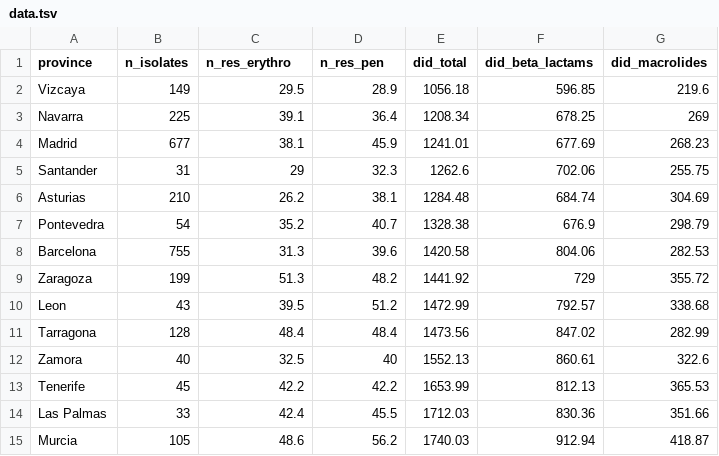
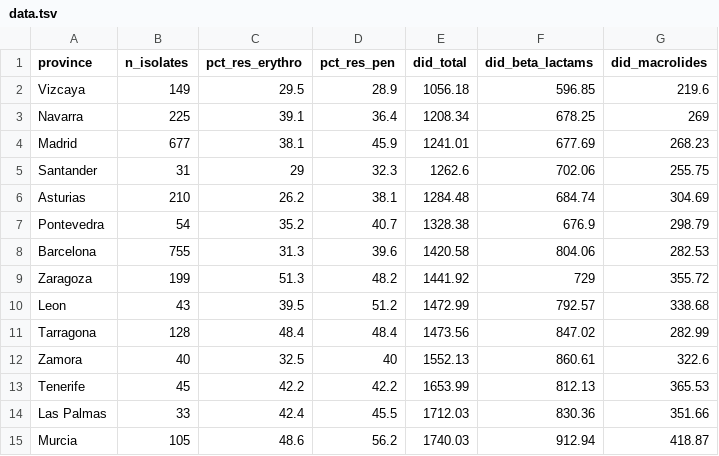
Before and after one commit to swo/amr_geography, a TSV file: data/garcia-rey2004/data.tsv, drawn as a sheet.

Commit message:
typo

```diff
--- a/data/garcia-rey2004/data.tsv
+++ b/data/garcia-rey2004/data.tsv
@@ -1,2 +1,2 @@
-province	n_isolates	n_res_erythro	n_res_pen	did_total	did_beta_lactams	did_macrolides
+province	n_isolates	pct_res_erythro	pct_res_pen	did_total	did_beta_lactams	did_macrolides
 Vizcaya	149	29.5	28.9	1056.18	596.85	219.6
```
